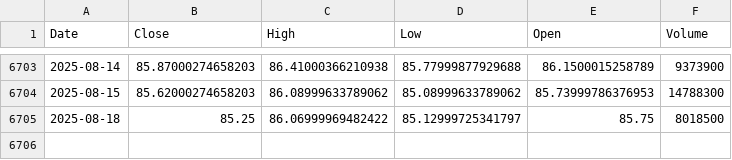
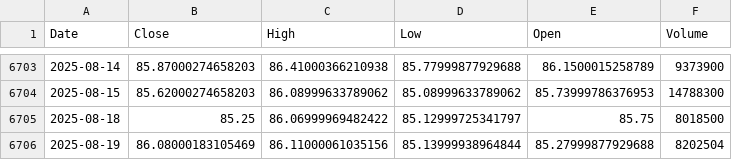
Before and after one commit to alitalbi/storage_data_fy, a CSV file: XLU.csv, drawn as a sheet; only a part is shown, gaps mark what is left out; the diff names each change by its address in the sheet, - before the commit and + after, or states it on an @@ line.

Commit message:
Update XLU.csv with latest hourly data

```diff
--- a/XLU.csv
+++ b/XLU.csv
+row 6706: 2025-08-19 | 86.08000183105469 | 86.11000061035156 | 85.13999938964844 | 85.27999877929688 | 8202504
```
